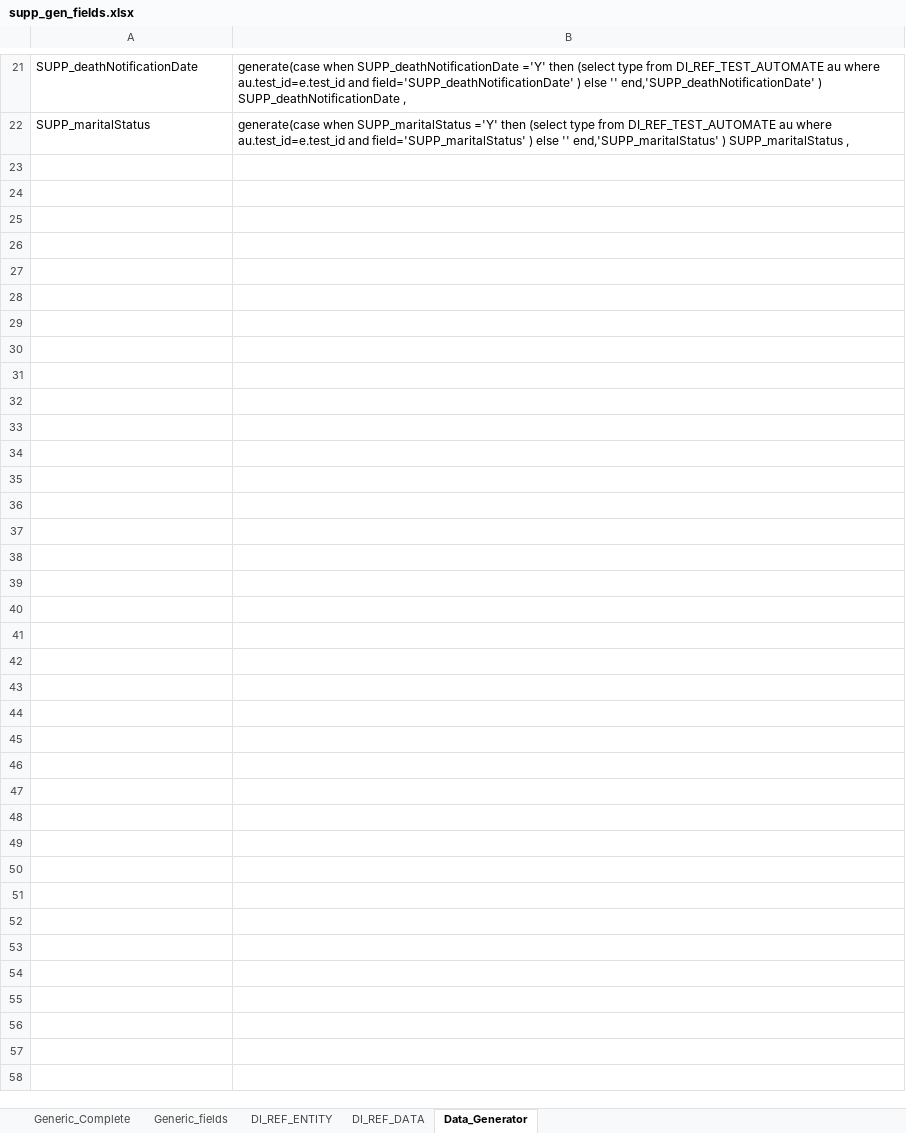
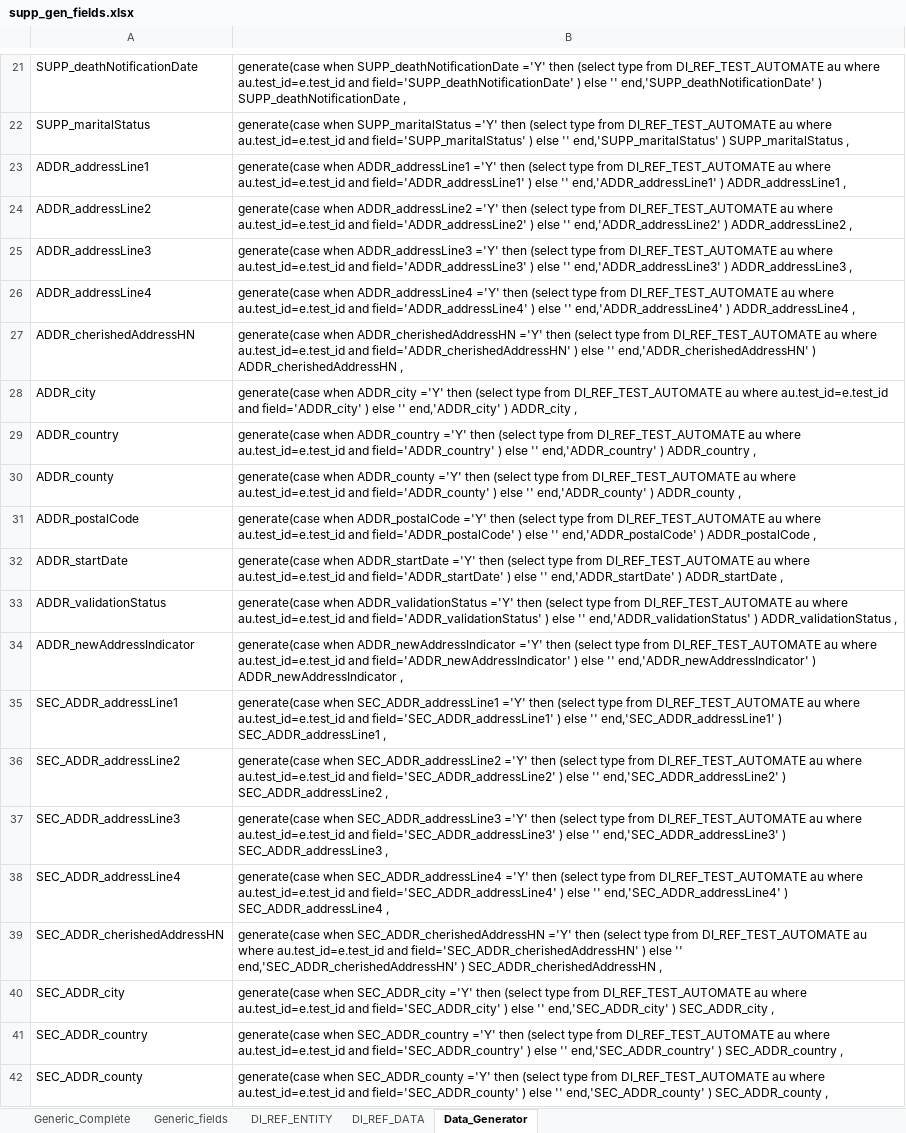
Before and after one commit to agansiv/DI_Test, an Excel workbook: SQL_Scripts/supp_gen_fields.xlsx, sheet Data_Generator, drawn as a sheet; only a part is shown, gaps mark what is left out; values as stored, in another font and other column widths than the file's, no borders; the diff covers the shown part only; the diff names each change by its address in the sheet, - before the commit and + after, or states it on an @@ line.

```diff
--- a/SQL_Scripts/supp_gen_fields.xlsx (sheet Data_Generator)
+++ b/SQL_Scripts/supp_gen_fields.xlsx (sheet Data_Generator)
+row 23: ADDR_addressLine1 | generate(case when ADDR_addressLine1 ='Y' then (select type from DI_REF_TEST_AUTOMATE au where au.test_id=e.test_id and field='ADDR_addressLine1' ) else '' end,'ADDR_addressLine1' ) ADDR_addressLine1 ,
+row 24: ADDR_addressLine2 | generate(case when ADDR_addressLine2 ='Y' then (select type from DI_REF_TEST_AUTOMATE au where au.test_id=e.test_id and field='ADDR_addressLine2' ) else '' end,'ADDR_addressLine2' ) ADDR_addressLine2 ,
+row 25: ADDR_addressLine3 | generate(case when ADDR_addressLine3 ='Y' then (select type from DI_REF_TEST_AUTOMATE au where au.test_id=e.test_id and field='ADDR_addressLine3' ) else '' end,'ADDR_addressLine3' ) ADDR_addressLine3 ,
+row 26: ADDR_addressLine4 | generate(case when ADDR_addressLine4 ='Y' then (select type from DI_REF_TEST_AUTOMATE au where au.test_id=e.test_id and field='ADDR_addressLine4' ) else '' end,'ADDR_addressLine4' ) ADDR_addressLine4 ,
+row 27: ADDR_cherishedAddressHN | generate(case when ADDR_cherishedAddressHN ='Y' then (select type from DI_REF_TEST_AUTOMATE au where au.test_id=e.test_id and field='ADDR_cherishedAddressHN' ) else '' end,'ADDR_cherishedAddressHN' ) ADDR_cherishedAddressHN ,
+row 28: ADDR_city | generate(case when ADDR_city ='Y' then (select type from DI_REF_TEST_AUTOMATE au where au.test_id=e.test_id and field='ADDR_city' ) else '' end,'ADDR_city' ) ADDR_city ,
+row 29: ADDR_country | generate(case when ADDR_country ='Y' then (select type from DI_REF_TEST_AUTOMATE au where au.test_id=e.test_id and field='ADDR_country' ) else '' end,'ADDR_country' ) ADDR_country ,
+row 30: ADDR_county | generate(case when ADDR_county ='Y' then (select type from DI_REF_TEST_AUTOMATE au where au.test_id=e.test_id and field='ADDR_county' ) else '' end,'ADDR_county' ) ADDR_county ,
+row 31: ADDR_postalCode | generate(case when ADDR_postalCode ='Y' then (select type from DI_REF_TEST_AUTOMATE au where au.test_id=e.test_id and field='ADDR_postalCode' ) else '' end,'ADDR_postalCode' ) ADDR_postalCode ,
+row 32: ADDR_startDate | generate(case when ADDR_startDate ='Y' then (select type from DI_REF_TEST_AUTOMATE au where au.test_id=e.test_id and field='ADDR_startDate' ) else '' end,'ADDR_startDate' ) ADDR_startDate ,
+row 33: ADDR_validationStatus | generate(case when ADDR_validationStatus ='Y' then (select type from DI_REF_TEST_AUTOMATE au where au.test_id=e.test_id and field='ADDR_validationStatus' ) else '' end,'ADDR_validationStatus' ) ADDR_validationStatus ,
+row 34: ADDR_newAddressIndicator | generate(case when ADDR_newAddressIndicator ='Y' then (select type from DI_REF_TEST_AUTOMATE au where au.test_id=e.test_id and field='ADDR_newAddressIndicator' ) else '' end,'ADDR_newAddressIndicator' ) ADDR_newAddressIndicator ,
+row 35: SEC_ADDR_addressLine1 | generate(case when SEC_ADDR_addressLine1 ='Y' then (select type from DI_REF_TEST_AUTOMATE au where au.test_id=e.test_id and field='SEC_ADDR_addressLine1' ) else '' end,'SEC_ADDR_addressLine1' ) SEC_ADDR_addressLine1 ,
+row 36: SEC_ADDR_addressLine2 | generate(case when SEC_ADDR_addressLine2 ='Y' then (select type from DI_REF_TEST_AUTOMATE au where au.test_id=e.test_id and field='SEC_ADDR_addressLine2' ) else '' end,'SEC_ADDR_addressLine2' ) SEC_ADDR_addressLine2 ,
+row 37: SEC_ADDR_addressLine3 | generate(case when SEC_ADDR_addressLine3 ='Y' then (select type from DI_REF_TEST_AUTOMATE au where au.test_id=e.test_id and field='SEC_ADDR_addressLine3' ) else '' end,'SEC_ADDR_addressLine3' ) SEC_ADDR_addressLine3 ,
+row 38: SEC_ADDR_addressLine4 | generate(case when SEC_ADDR_addressLine4 ='Y' then (select type from DI_REF_TEST_AUTOMATE au where au.test_id=e.test_id and field='SEC_ADDR_addressLine4' ) else '' end,'SEC_ADDR_addressLine4' ) SEC_ADDR_addressLine4 ,
+row 39: SEC_ADDR_cherishedAddressHN | generate(case when SEC_ADDR_cherishedAddressHN ='Y' then (select type from DI_REF_TEST_AUTOMATE au where au.test_id=e.test_id and field='SEC_ADDR_cherishedAddressHN' ) else '' end,'SEC_ADDR_cherishedAddressHN' ) SEC_ADDR_cherishedAddressHN ,
+row 40: SEC_ADDR_city | generate(case when SEC_ADDR_city ='Y' then (select type from DI_REF_TEST_AUTOMATE au where au.test_id=e.test_id and field='SEC_ADDR_city' ) else '' end,'SEC_ADDR_city' ) SEC_ADDR_city ,
+row 41: SEC_ADDR_country | generate(case when SEC_ADDR_country ='Y' then (select type from DI_REF_TEST_AUTOMATE au where au.test_id=e.test_id and field='SEC_ADDR_country' ) else '' end,'SEC_ADDR_country' ) SEC_ADDR_country ,
+row 42: SEC_ADDR_county | generate(case when SEC_ADDR_county ='Y' then (select type from DI_REF_TEST_AUTOMATE au where au.test_id=e.test_id and field='SEC_ADDR_county' ) else '' end,'SEC_ADDR_county' ) SEC_ADDR_county ,
```
Also changed, not shown: 110 added rows elsewhere in this sheet, sheet DI_REF_DATA, sheet DI_REF_ENTITY, sheet Generic_fields, SQL_Scripts/Test_Scenarios.xlsm, 8 other files.
